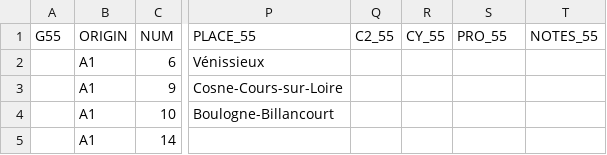
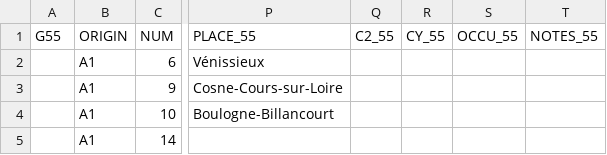
Before and after one commit to tig12/g5, a CSV file: data/3-edited/g55-edited/570SPO.csv, drawn as a sheet; only a part is shown, gaps mark what is left out; the diff names each change by its address in the sheet, - before the commit and + after, or states it on an @@ line.

```diff
--- a/data/3-edited/g55-edited/570SPO.csv
+++ b/data/3-edited/g55-edited/570SPO.csv
-S1: PRO_55
+S1: OCCU_55
```
Also changed, not shown: 10 other files.
